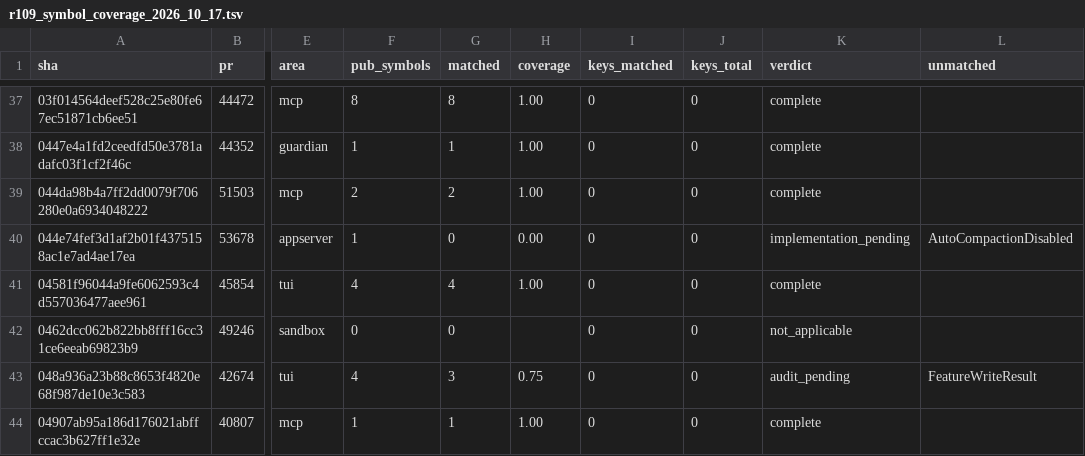
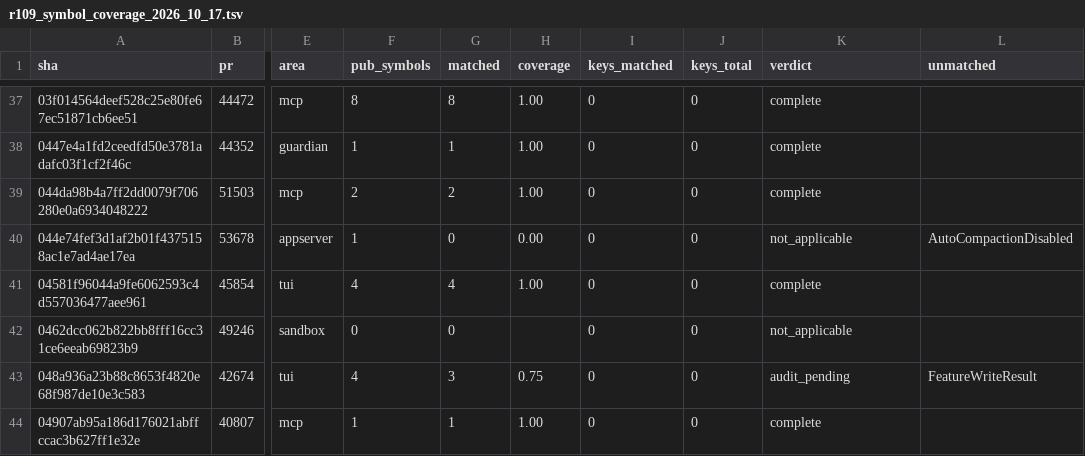
Before and after one commit to jacks001314/codex_go, a TSV file: update/r109_symbol_coverage_2026_10_17.tsv, drawn as a sheet; only a part is shown, gaps mark what is left out; the diff names each change by its address in the sheet, - before the commit and + after, or states it on an @@ line.

```diff
--- a/update/r109_symbol_coverage_2026_10_17.tsv
+++ b/update/r109_symbol_coverage_2026_10_17.tsv
-K40 (verdict): implementation_pending
+K40 (verdict): not_applicable
```
Also changed, not shown: update/r90_commit_ledger_2026_10_16.tsv, 1 other file.
